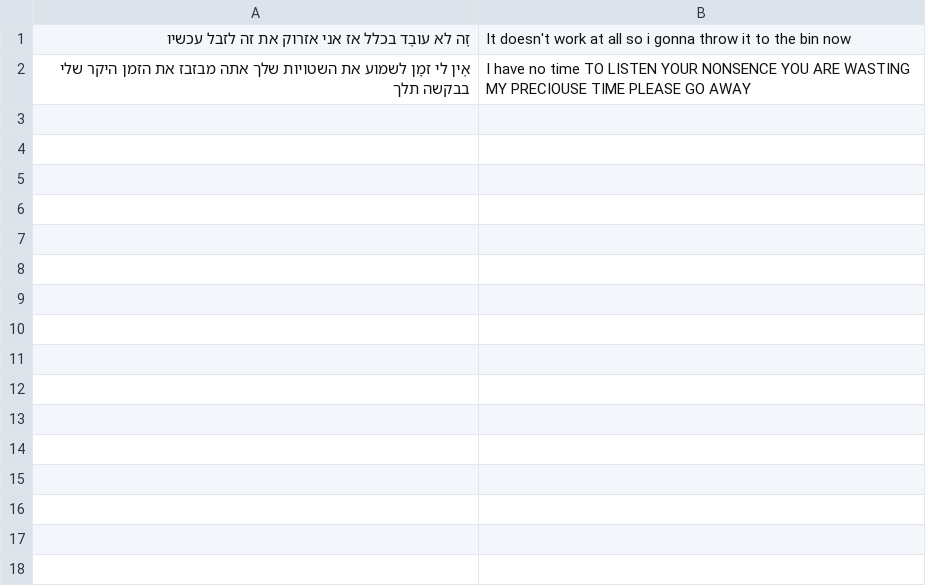
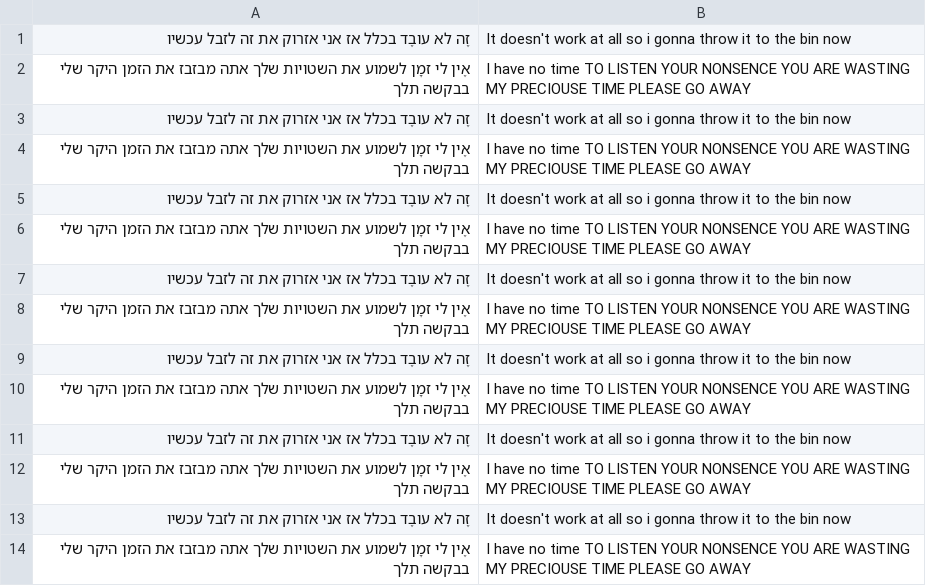
Before and after one commit to MotiMorphoza/FlashCards-with-MotiVation, a CSV file: hub/he-en/vocabulary/sentences/sentences 000.csv, drawn as a sheet.

Commit message:
Update sentences 000.csv

```diff
--- a/hub/he-en/vocabulary/sentences/sentences 000.csv
+++ b/hub/he-en/vocabulary/sentences/sentences 000.csv
@@ -2 +2,13 @@
 אֶין לי זמָן לשמוע את השטויות שלך אתה מבזבז את הזמן היקר שלי בבקשה תלך,I have no time TO LISTEN YOUR NONSENCE YOU ARE WASTING MY PRECIOUSE TIME PLEASE GO AWAY
+זֶה לא עובֶד בכלל אז אני אזרוק את זה לזבל עכשיו,It doesn't work at all so i gonna throw it to the bin now
+אֶין לי זמָן לשמוע את השטויות שלך אתה מבזבז את הזמן היקר שלי בבקשה תלך,I have no time TO LISTEN YOUR NONSENCE YOU ARE WASTING MY PRECIOUSE TIME PLEASE GO AWAY
+זֶה לא עובֶד בכלל אז אני אזרוק את זה לזבל עכשיו,It doesn't work at all so i gonna throw it to the bin now
+אֶין לי זמָן לשמוע את השטויות שלך אתה מבזבז את הזמן היקר שלי בבקשה תלך,I have no time TO LISTEN YOUR NONSENCE YOU ARE WASTING MY PRECIOUSE TIME PLEASE GO AWAY
+זֶה לא עובֶד בכלל אז אני אזרוק את זה לזבל עכשיו,It doesn't work at all so i gonna throw it to the bin now
+אֶין לי זמָן לשמוע את השטויות שלך אתה מבזבז את הזמן היקר שלי בבקשה תלך,I have no time TO LISTEN YOUR NONSENCE YOU ARE WASTING MY PRECIOUSE TIME PLEASE GO AWAY
+זֶה לא עובֶד בכלל אז אני אזרוק את זה לזבל עכשיו,It doesn't work at all so i gonna throw it to the bin now
+אֶין לי זמָן לשמוע את השטויות שלך אתה מבזבז את הזמן היקר שלי בבקשה תלך,I have no time TO LISTEN YOUR NONSENCE YOU ARE WASTING MY PRECIOUSE TIME PLEASE GO AWAY
+זֶה לא עובֶד בכלל אז אני אזרוק את זה לזבל עכשיו,It doesn't work at all so i gonna throw it to the bin now
+אֶין לי זמָן לשמוע את השטויות שלך אתה מבזבז את הזמן היקר שלי בבקשה תלך,I have no time TO LISTEN YOUR NONSENCE YOU ARE WASTING MY PRECIOUSE TIME PLEASE GO AWAY
+זֶה לא עובֶד בכלל אז אני אזרוק את זה לזבל עכשיו,It doesn't work at all so i gonna throw it to the bin now
+אֶין לי זמָן לשמוע את השטויות שלך אתה מבזבז את הזמן היקר שלי בבקשה תלך,I have no time TO LISTEN YOUR NONSENCE YOU ARE WASTING MY PRECIOUSE TIME PLEASE GO AWAY
```
